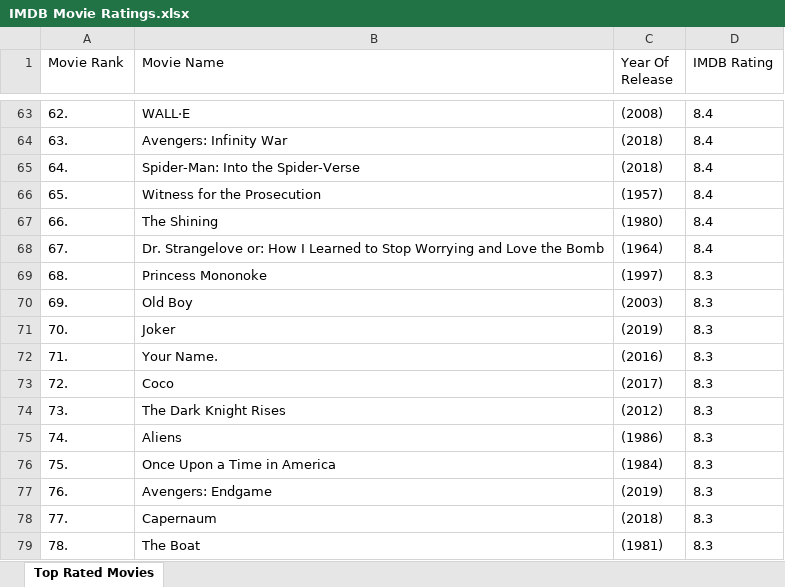
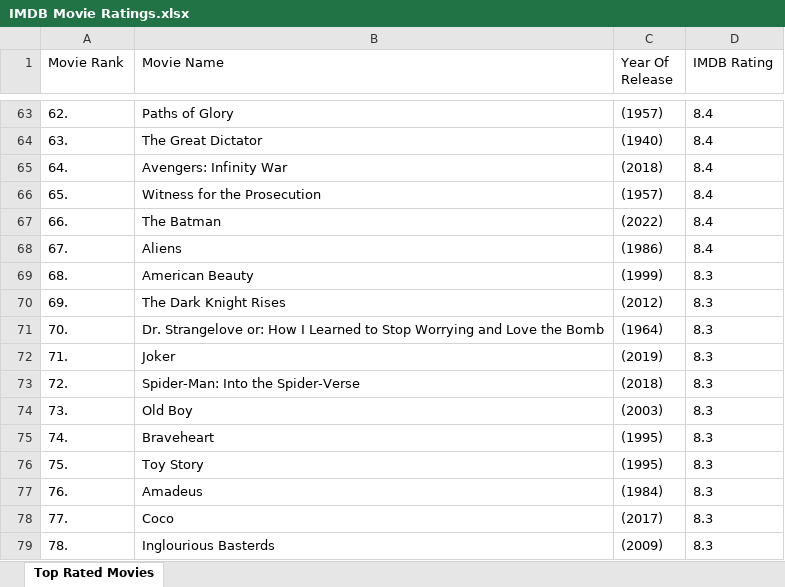
Before and after one commit to jakub-beep/Scrappers, an Excel workbook: IMDB Movie Ratings.xlsx, sheet Top Rated Movies, drawn as a sheet; only a part is shown, gaps mark what is left out; values as stored, in another font and other column widths than the file's, no borders; the diff covers the shown part only; the diff names each change by its address in the sheet, - before the commit and + after, or states it on an @@ line.

```diff
--- a/IMDB Movie Ratings.xlsx (sheet Top Rated Movies)
+++ b/IMDB Movie Ratings.xlsx (sheet Top Rated Movies)
-B63 (Movie Name): WALL·E
+B63 (Movie Name): Paths of Glory
-C63 (Year Of Release): (2008)
+C63 (Year Of Release): (1957)
-B64 (Movie Name): Avengers: Infinity War
+B64 (Movie Name): The Great Dictator
-C64 (Year Of Release): (2018)
+C64 (Year Of Release): (1940)
-B65 (Movie Name): Spider-Man: Into the Spider-Verse
+B65 (Movie Name): Avengers: Infinity War
-B67 (Movie Name): The Shining
+B67 (Movie Name): The Batman
-C67 (Year Of Release): (1980)
+C67 (Year Of Release): (2022)
-B68 (Movie Name): Dr. Strangelove or: How I Learned to Stop Worrying and Love the Bomb
+B68 (Movie Name): Aliens
-C68 (Year Of Release): (1964)
+C68 (Year Of Release): (1986)
-B69 (Movie Name): Princess Mononoke
+B69 (Movie Name): American Beauty
-C69 (Year Of Release): (1997)
+C69 (Year Of Release): (1999)
-B70 (Movie Name): Old Boy
+B70 (Movie Name): The Dark Knight Rises
-C70 (Year Of Release): (2003)
+C70 (Year Of Release): (2012)
-B71 (Movie Name): Joker
+B71 (Movie Name): Dr. Strangelove or: How I Learned to Stop Worrying and Love the Bomb
-C71 (Year Of Release): (2019)
+C71 (Year Of Release): (1964)
-B72 (Movie Name): Your Name.
+B72 (Movie Name): Joker
-C72 (Year Of Release): (2016)
+C72 (Year Of Release): (2019)
-B73 (Movie Name): Coco
+B73 (Movie Name): Spider-Man: Into the Spider-Verse
-C73 (Year Of Release): (2017)
+C73 (Year Of Release): (2018)
-B74 (Movie Name): The Dark Knight Rises
+B74 (Movie Name): Old Boy
-C74 (Year Of Release): (2012)
+C74 (Year Of Release): (2003)
-B75 (Movie Name): Aliens
+B75 (Movie Name): Braveheart
-C75 (Year Of Release): (1986)
+C75 (Year Of Release): (1995)
-B76 (Movie Name): Once Upon a Time in America
+B76 (Movie Name): Toy Story
-C76 (Year Of Release): (1984)
+C76 (Year Of Release): (1995)
-B77 (Movie Name): Avengers: Endgame
+B77 (Movie Name): Amadeus
-C77 (Year Of Release): (2019)
+C77 (Year Of Release): (1984)
-B78 (Movie Name): Capernaum
+B78 (Movie Name): Coco
-C78 (Year Of Release): (2018)
+C78 (Year Of Release): (2017)
-B79 (Movie Name): The Boat
+B79 (Movie Name): Inglourious Basterds
-C79 (Year Of Release): (1981)
+C79 (Year Of Release): (2009)
```
Also changed, not shown: 437 edited cells elsewhere in this sheet, 3 other files.
